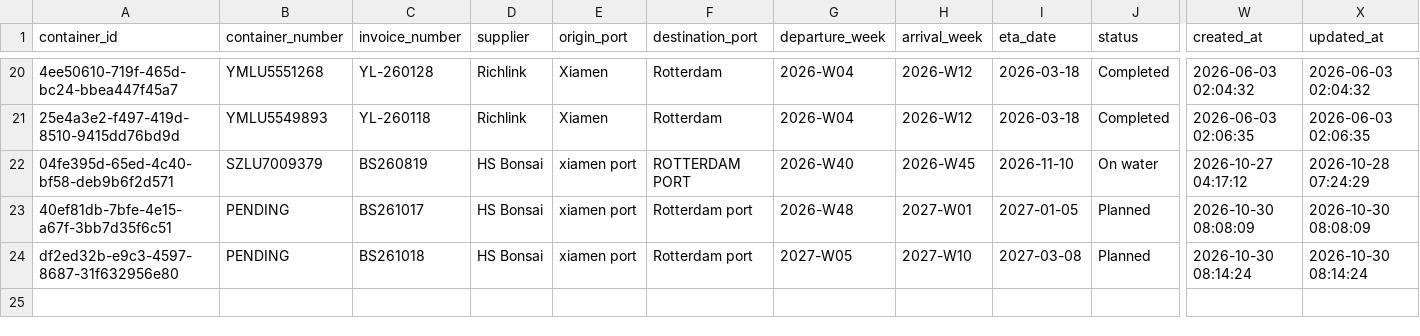
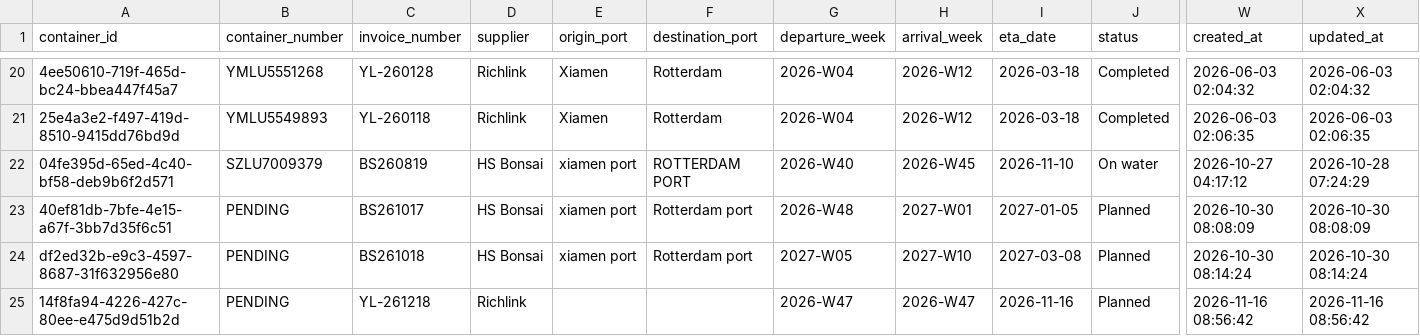
Before and after one commit to Pdvgpc/Container-Tracker-GPC, a CSV file: data/containers.csv, drawn as a sheet; only a part is shown, gaps mark what is left out; rows hold the shown columns only; the diff names each change by its address in the sheet, - before the commit and + after, or states it on an @@ line.

Commit message:
Add container PENDING

```diff
--- a/data/containers.csv
+++ b/data/containers.csv
+row 25: 14f8fa94-4226-427c-80ee-e475d9d51b2d | PENDING | YL-261218 | Richlink |  |  | 2026-W47 | 2026-W47 | 2026-11-16 | Planned | 2026-11-16 08:56:42 | 2026-11-16 08:56:42
```
